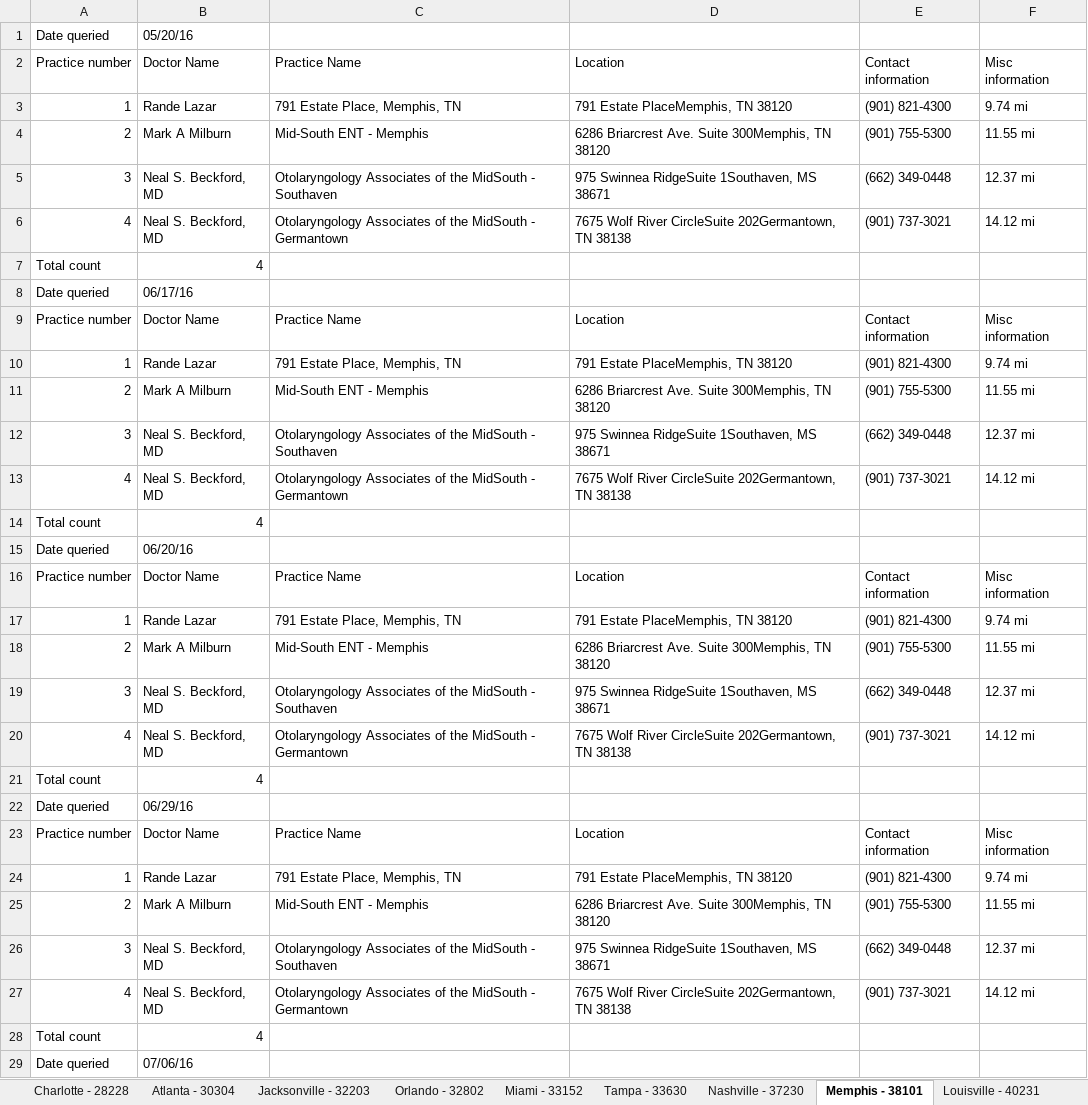
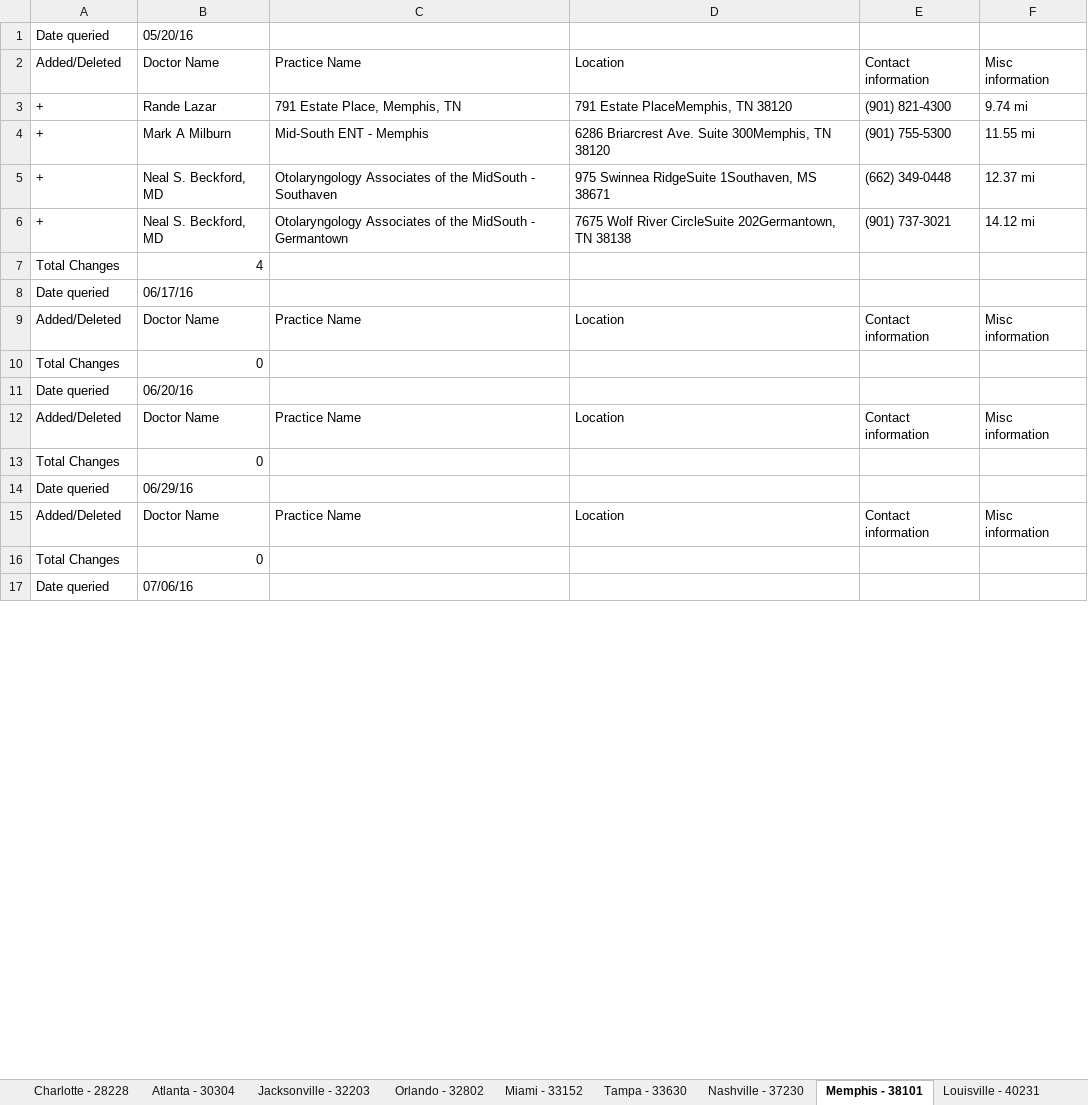
Before and after one commit to harshilhshah/Canaccord, an Excel workbook: healthcare project/Medtech Web script (Entellus).xlsx, sheet Memphis - 38101, drawn as a sheet; only a part is shown; values as stored, in another font and other column widths than the file's, no borders; removed rows and columns are numbered as before the commit, all else as after; the diff covers the shown part only; the diff names each change by its address in the sheet, - before the commit and + after, or states it on an @@ line.

```diff
--- a/healthcare project/Medtech Web script (Entellus).xlsx (sheet Memphis - 38101)
+++ b/healthcare project/Medtech Web script (Entellus).xlsx (sheet Memphis - 38101)
-A2: Practice number
+A2: Added/Deleted
-A3: 1
+A3: +
-A4: 2
+A4: +
-A5: 3
+A5: +
-A6: 4
+A6: +
-A7: Total count
+A7: Total Changes
-A9: Practice number
+A9: Added/Deleted
-row 10: 1 | Rande Lazar | 791 Estate Place, Memphis, TN | 791 Estate PlaceMemphis, TN 38120 | (901) 821-4300 | 9.74 mi
-row 11: 2 | Mark A Milburn | Mid-South ENT - Memphis | 6286 Briarcrest Ave. Suite 300Memphis, TN 38120 | (901) 755-5300 | 11.55 mi
-row 12: 3 | Neal S. Beckford, MD | Otolaryngology Associates of the MidSouth - Southaven | 975 Swinnea RidgeSuite 1Southaven, MS 38671 | (662) 349-0448 | 12.37 mi
-row 13: 4 | Neal S. Beckford, MD | Otolaryngology Associates of the MidSouth - Germantown | 7675 Wolf River CircleSuite 202Germantown, TN 38138 | (901) 737-3021 | 14.12 mi
-row 14: Total count | 4
+row 10: Total Changes | 0
-A12: Practice number
+A12: Added/Deleted
-row 17: 1 | Rande Lazar | 791 Estate Place, Memphis, TN | 791 Estate PlaceMemphis, TN 38120 | (901) 821-4300 | 9.74 mi
-row 18: 2 | Mark A Milburn | Mid-South ENT - Memphis | 6286 Briarcrest Ave. Suite 300Memphis, TN 38120 | (901) 755-5300 | 11.55 mi
-row 19: 3 | Neal S. Beckford, MD | Otolaryngology Associates of the MidSouth - Southaven | 975 Swinnea RidgeSuite 1Southaven, MS 38671 | (662) 349-0448 | 12.37 mi
-row 20: 4 | Neal S. Beckford, MD | Otolaryngology Associates of the MidSouth - Germantown | 7675 Wolf River CircleSuite 202Germantown, TN 38138 | (901) 737-3021 | 14.12 mi
-row 21: Total count | 4
+row 13: Total Changes | 0
-A15: Practice number
+A15: Added/Deleted
-row 24: 1 | Rande Lazar | 791 Estate Place, Memphis, TN | 791 Estate PlaceMemphis, TN 38120 | (901) 821-4300 | 9.74 mi
-row 25: 2 | Mark A Milburn | Mid-South ENT - Memphis | 6286 Briarcrest Ave. Suite 300Memphis, TN 38120 | (901) 755-5300 | 11.55 mi
-row 26: 3 | Neal S. Beckford, MD | Otolaryngology Associates of the MidSouth - Southaven | 975 Swinnea RidgeSuite 1Southaven, MS 38671 | (662) 349-0448 | 12.37 mi
-row 27: 4 | Neal S. Beckford, MD | Otolaryngology Associates of the MidSouth - Germantown | 7675 Wolf River CircleSuite 202Germantown, TN 38138 | (901) 737-3021 | 14.12 mi
-row 28: Total count | 4
+row 16: Total Changes | 0
```
Also changed, not shown: 63 added rows, 255 removed rows and 51 edited cells elsewhere in this sheet, sheet Minneapolis - 55401, sheet Atlanta - 30304, sheet New York - 10199, sheet Baltimore - 21202, sheet Columbus - 43216, sheet Cincinnati - 45225, 44 more sheets, other sheet tabs, healthcare project/Medtech Web script (Obalon).xlsx, healthcare project/Medtech Web script (Reshape).xlsx, 17 other files.
